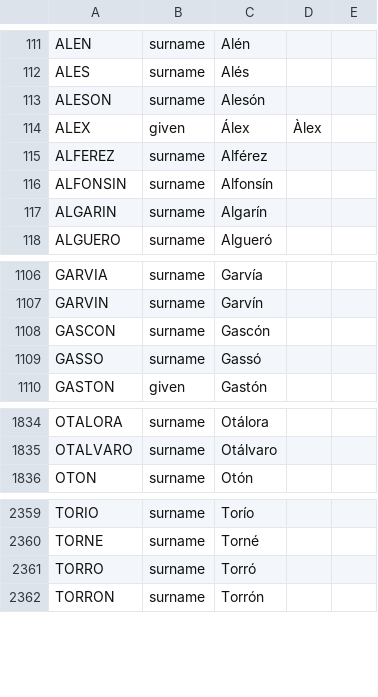
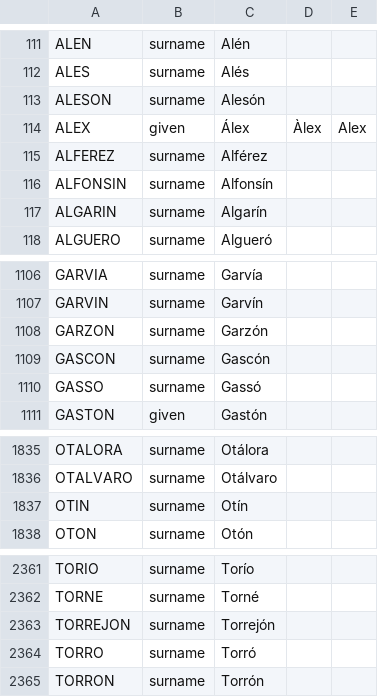
Before and after one commit to wi-wissen/heinrich-data, a TSV file: es/names/curated/spellings.tsv, drawn as a sheet; only a part is shown, gaps mark what is left out.

```diff
--- a/es/names/curated/spellings.tsv
+++ b/es/names/curated/spellings.tsv
@@ -113,3 +113,3 @@ ALES	surname	Alés
 ALESON	surname	Alesón
-ALEX	given	Álex	Àlex
+ALEX	given	Álex	Àlex	Alex
 ALFEREZ	surname	Alférez
@@ -1107,2 +1107,3 @@ GARVIA	surname	Garvía
 GARVIN	surname	Garvín
+GARZON	surname	Garzón
 GASCON	surname	Gascón
@@ -1835,2 +1836,3 @@ OTALORA	surname	Otálora
 OTALVARO	surname	Otálvaro
+OTIN	surname	Otín
 OTON	surname	Otón
@@ -2360,2 +2362,3 @@ TORIO	surname	Torío
 TORNE	surname	Torné
+TORREJON	surname	Torrejón
 TORRO	surname	Torró
```
Also changed, not shown: es/names/curated/word.tsv, es/names/given_names.tsv, 5 other files.
